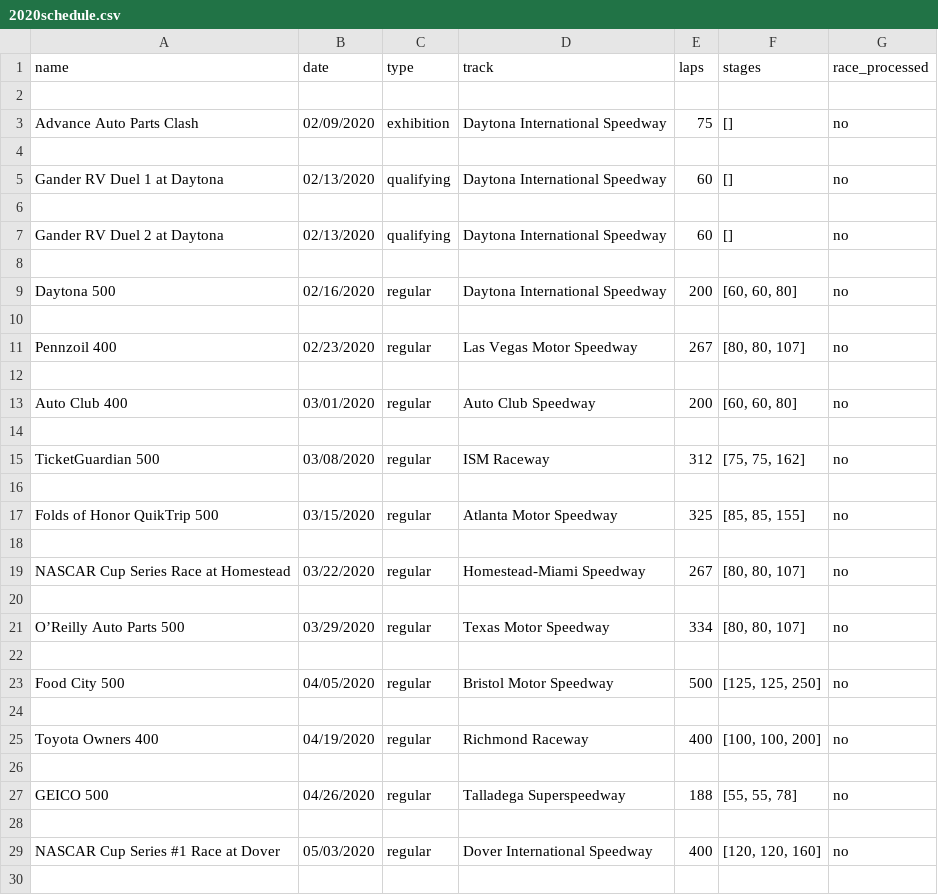
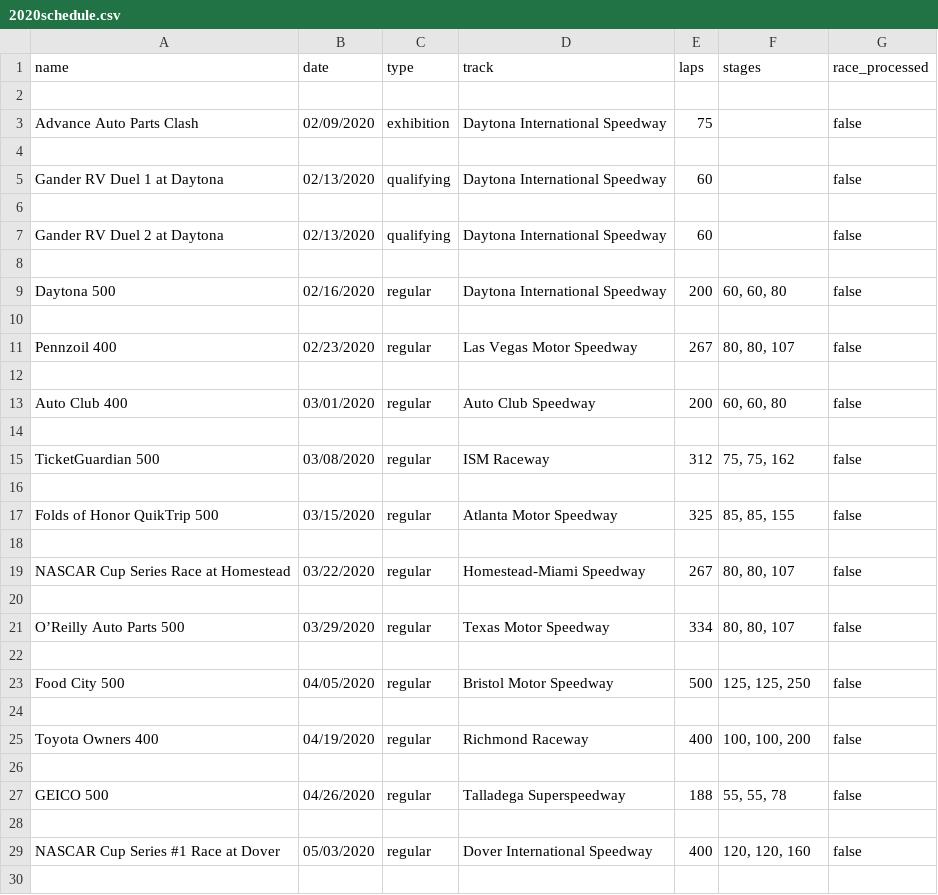
Before and after one commit to Inpacchi/NASCAR-RPG, a CSV file: data/csv/2020schedule.csv, drawn as a sheet; only a part is shown; the diff covers the shown part only.

Commit message:
Updated data and code for importing schedules

```diff
--- a/data/csv/2020schedule.csv
+++ b/data/csv/2020schedule.csv
@@ -2,29 +2,29 @@
 
-Advance Auto Parts Clash,02/09/2020,exhibition,Daytona International Speedway,75,[],no
+Advance Auto Parts Clash,02/09/2020,exhibition,Daytona International Speedway,75,"",false
 
-Gander RV Duel 1 at Daytona,02/13/2020,qualifying,Daytona International Speedway,60,[],no
+Gander RV Duel 1 at Daytona,02/13/2020,qualifying,Daytona International Speedway,60,"",false
 
-Gander RV Duel 2 at Daytona,02/13/2020,qualifying,Daytona International Speedway,60,[],no
+Gander RV Duel 2 at Daytona,02/13/2020,qualifying,Daytona International Speedway,60,"",false
 
-Daytona 500,02/16/2020,regular,Daytona International Speedway,200,"[60, 60, 80]",no
+Daytona 500,02/16/2020,regular,Daytona International Speedway,200,"60, 60, 80",false
 
-Pennzoil 400,02/23/2020,regular,Las Vegas Motor Speedway,267,"[80, 80, 107]",no
+Pennzoil 400,02/23/2020,regular,Las Vegas Motor Speedway,267,"80, 80, 107",false
 
-Auto Club 400,03/01/2020,regular,Auto Club Speedway,200,"[60, 60, 80]",no
+Auto Club 400,03/01/2020,regular,Auto Club Speedway,200,"60, 60, 80",false
 
-TicketGuardian 500,03/08/2020,regular,ISM Raceway,312,"[75, 75, 162]",no
+TicketGuardian 500,03/08/2020,regular,ISM Raceway,312,"75, 75, 162",false
 
-Folds of Honor QuikTrip 500,03/15/2020,regular,Atlanta Motor Speedway,325,"[85, 85, 155]",no
+Folds of Honor QuikTrip 500,03/15/2020,regular,Atlanta Motor Speedway,325,"85, 85, 155",false
 
-NASCAR Cup Series Race at Homestead,03/22/2020,regular,Homestead-Miami Speedway,267,"[80, 80, 107]",no
+NASCAR Cup Series Race at Homestead,03/22/2020,regular,Homestead-Miami Speedway,267,"80, 80, 107",false
 
-O’Reilly Auto Parts 500,03/29/2020,regular,Texas Motor Speedway,334,"[80, 80, 107]",no
+O’Reilly Auto Parts 500,03/29/2020,regular,Texas Motor Speedway,334,"80, 80, 107",false
 
-Food City 500,04/05/2020,regular,Bristol Motor Speedway,500,"[125, 125, 250]",no
+Food City 500,04/05/2020,regular,Bristol Motor Speedway,500,"125, 125, 250",false
 
-Toyota Owners 400,04/19/2020,regular,Richmond Raceway,400,"[100, 100, 200]",no
+Toyota Owners 400,04/19/2020,regular,Richmond Raceway,400,"100, 100, 200",false
 
-GEICO 500,04/26/2020,regular,Talladega Superspeedway,188,"[55, 55, 78]",no
+GEICO 500,04/26/2020,regular,Talladega Superspeedway,188,"55, 55, 78",false
 
-NASCAR Cup Series #1 Race at Dover,05/03/2020,regular,Dover International Speedway,400,"[120, 120, 160]",no
+NASCAR Cup Series #1 Race at Dover,05/03/2020,regular,Dover International Speedway,400,"120, 120, 160",false
 
```
Also changed, not shown: 54 edited cells elsewhere in this file, 1 other file.
